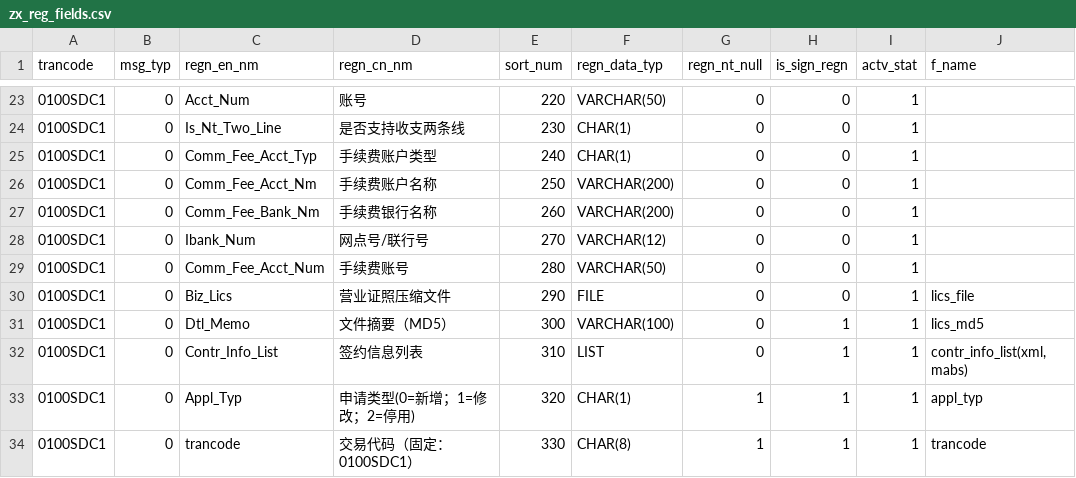
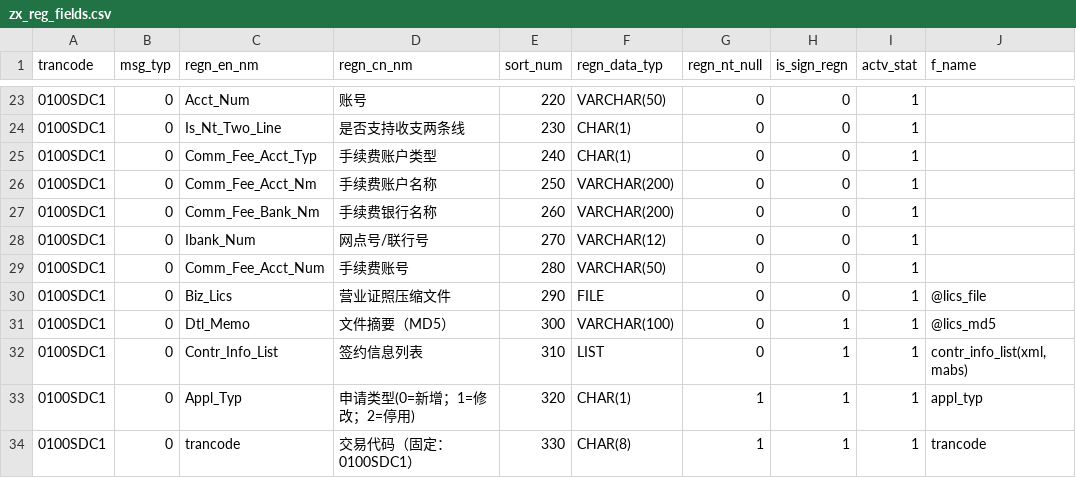
Before and after one commit to dalezhang/merchant_info, a CSV file: db/init_data/zx_reg_fields.csv, drawn as a sheet; only a part is shown, gaps mark what is left out.

```diff
--- a/db/init_data/zx_reg_fields.csv
+++ b/db/init_data/zx_reg_fields.csv
@@ -29,4 +29,4 @@ trancode,msg_typ,regn_en_nm,regn_cn_nm,sort_num,regn_data_typ,regn_nt_null,is_si
 0100SDC1,0,Comm_Fee_Acct_Num,手续费账号,280,VARCHAR(50),0,0,1,
-0100SDC1,0,Biz_Lics,营业证照压缩文件,290,FILE,0,0,1,lics_file
-0100SDC1,0,Dtl_Memo,文件摘要（MD5）,300,VARCHAR(100),0,1,1,lics_md5
+0100SDC1,0,Biz_Lics,营业证照压缩文件,290,FILE,0,0,1,@lics_file
+0100SDC1,0,Dtl_Memo,文件摘要（MD5）,300,VARCHAR(100),0,1,1,@lics_md5
 0100SDC1,0,Contr_Info_List,签约信息列表,310,LIST,0,1,1,"contr_info_list(xml, mabs)"
```
Also changed, not shown: 32 other files.
